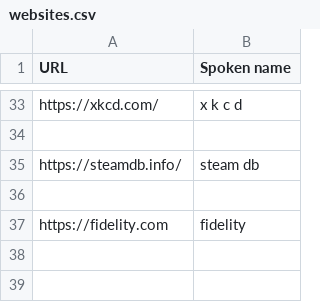
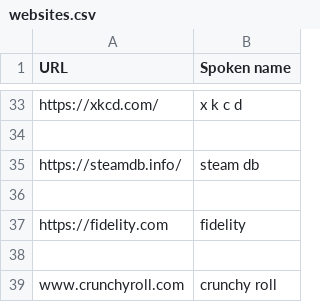
Before and after one commit to tpensyl/knausj_talon, a CSV file: settings/websites.csv, drawn as a sheet; only a part is shown, gaps mark what is left out; the diff names each change by its address in the sheet, - before the commit and + after, or states it on an @@ line.

```diff
--- a/settings/websites.csv
+++ b/settings/websites.csv
+row 38: (empty)
+row 39: www.crunchyroll.com | crunchy roll
```
Also changed, not shown: 7 other files.
